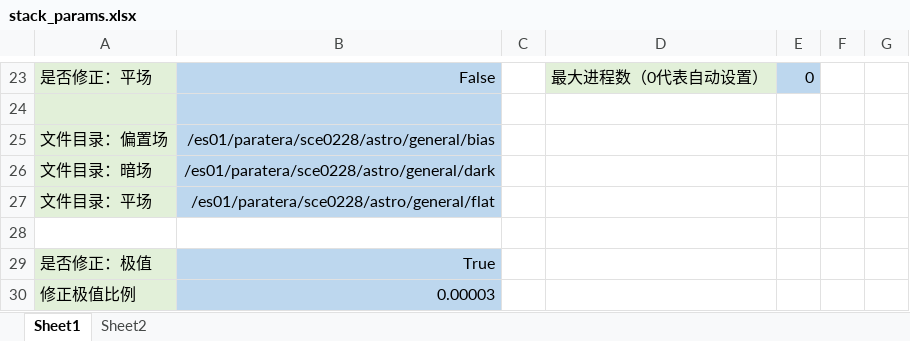
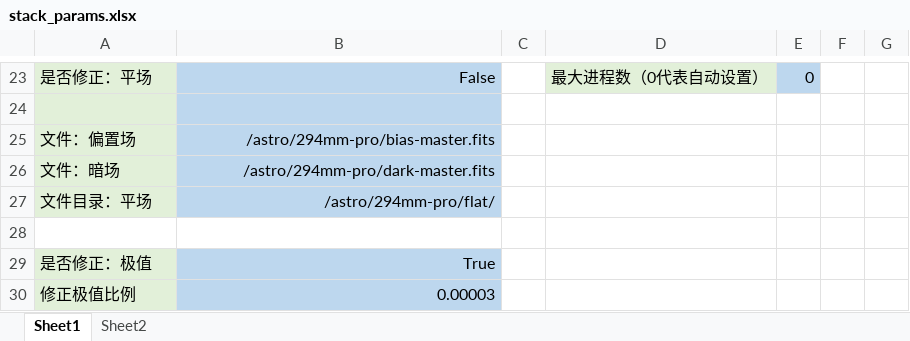
Before and after one commit to liuhao-cn/raw_stack, an Excel workbook: stack_params.xlsx, sheet Sheet1, drawn as a sheet; only a part is shown, gaps mark what is left out; values as stored, in another font and other column widths than the file's, no borders; removed rows and columns are numbered as before the commit, all else as after; the diff names each change by its address in the sheet, - before the commit and + after, or states it on an @@ line.

Commit message:
Improve support for bias, dark and flat

```diff
--- a/stack_params.xlsx (sheet Sheet1)
+++ b/stack_params.xlsx (sheet Sheet1)
-row 25: 文件目录：偏置场 | /es01/paratera/sce0228/astro/general/bias
-row 26: 文件目录：暗场 | /es01/paratera/sce0228/astro/general/dark
+row 25: 文件：偏置场 | /astro/294mm-pro/bias-master.fits
+row 26: 文件：暗场 | /astro/294mm-pro/dark-master.fits
-B27: /es01/paratera/sce0228/astro/general/flat
+B27: /astro/294mm-pro/flat/
```
Also changed, not shown: 1 other file.
